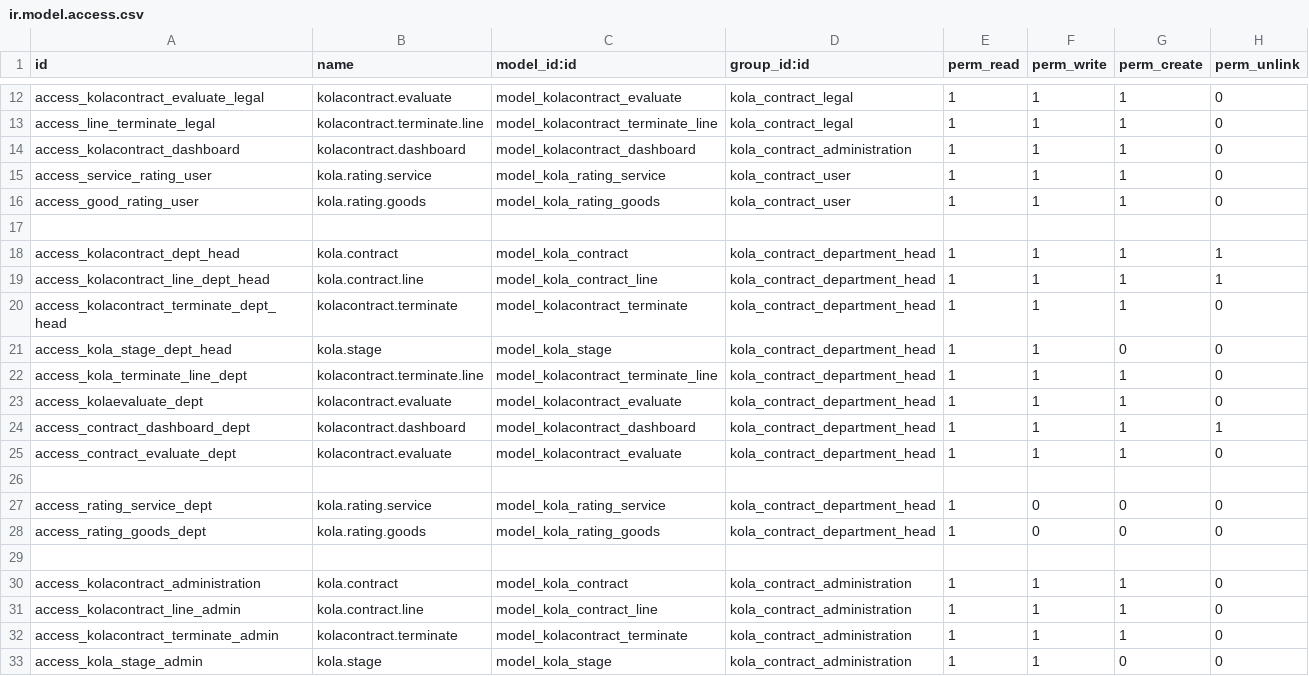
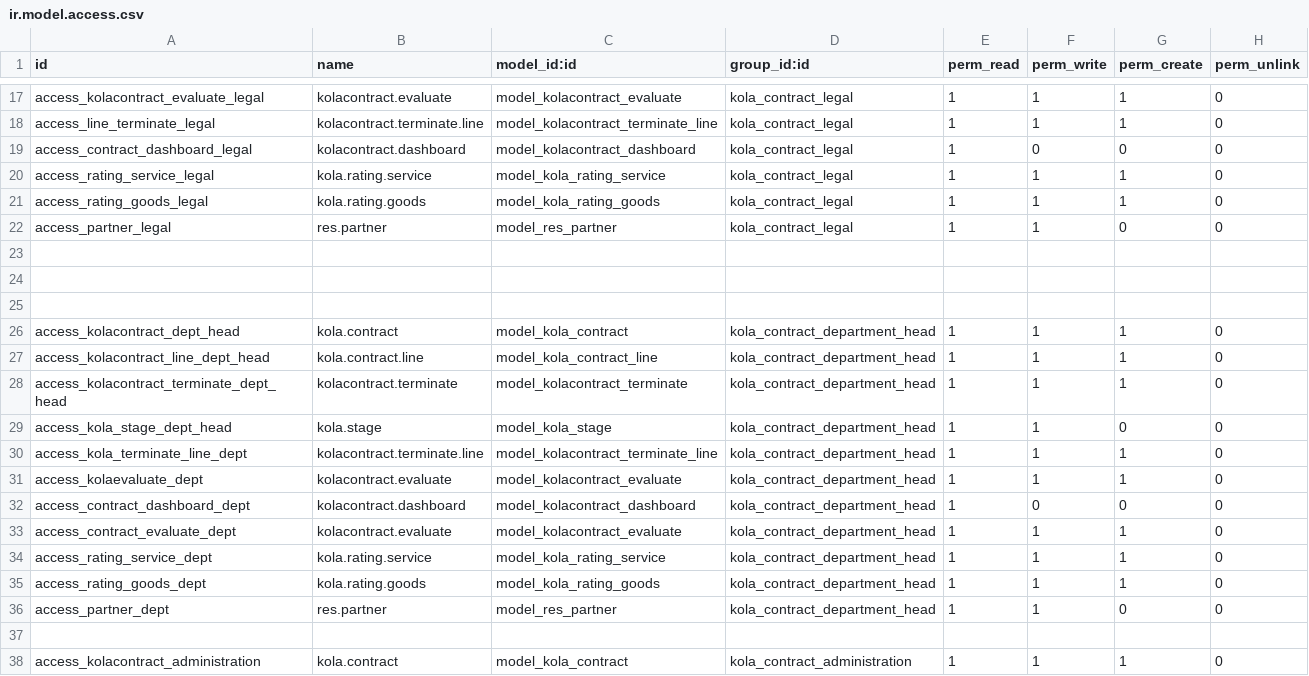
Before and after one commit to madrara256/e-procurement, a CSV file: kolacontract/security/ir.model.access.csv, drawn as a sheet; only a part is shown, gaps mark what is left out; the shorter side is filled out with more unchanged rows; the diff covers the shown part only.

Commit message:
contracts rework

```diff
--- a/kolacontract/security/ir.model.access.csv
+++ b/kolacontract/security/ir.model.access.csv
@@ -13,8 +18,11 @@ access_kolacontract_evaluate_legal,kolacontract.evaluate,model_kolacontract_eval
 access_line_terminate_legal,kolacontract.terminate.line,model_kolacontract_terminate_line,kola_contract_legal,1,1,1,0
-access_kolacontract_dashboard,kolacontract.dashboard,model_kolacontract_dashboard,kola_contract_administration,1,1,1,0
-access_service_rating_user,kola.rating.service,model_kola_rating_service,kola_contract_user,1,1,1,0
-access_good_rating_user,kola.rating.goods,model_kola_rating_goods,kola_contract_user,1,1,1,0
+access_contract_dashboard_legal,kolacontract.dashboard,model_kolacontract_dashboard,kola_contract_legal,1,0,0,0
+access_rating_service_legal,kola.rating.service,model_kola_rating_service,kola_contract_legal,1,1,1,0
+access_rating_goods_legal,kola.rating.goods,model_kola_rating_goods,kola_contract_legal,1,1,1,0
+access_partner_legal,res.partner,model_res_partner,kola_contract_legal,1,1,0,0
 
-access_kolacontract_dept_head,kola.contract,model_kola_contract,kola_contract_department_head,1,1,1,1
-access_kolacontract_line_dept_head,kola.contract.line,model_kola_contract_line,kola_contract_department_head,1,1,1,1
+
+
+access_kolacontract_dept_head,kola.contract,model_kola_contract,kola_contract_department_head,1,1,1,0
+access_kolacontract_line_dept_head,kola.contract.line,model_kola_contract_line,kola_contract_department_head,1,1,1,0
 access_kolacontract_terminate_dept_head,kolacontract.terminate,model_kolacontract_terminate,kola_contract_department_head,1,1,1,0
@@ -23,7 +31,7 @@ access_kola_terminate_line_dept,kolacontract.terminate.line,model_kolacontract_t
 access_kolaevaluate_dept,kolacontract.evaluate,model_kolacontract_evaluate,kola_contract_department_head,1,1,1,0
-access_contract_dashboard_dept,kolacontract.dashboard,model_kolacontract_dashboard,kola_contract_department_head,1,1,1,1,
+access_contract_dashboard_dept,kolacontract.dashboard,model_kolacontract_dashboard,kola_contract_department_head,1,0,0,0
 access_contract_evaluate_dept,kolacontract.evaluate,model_kolacontract_evaluate,kola_contract_department_head,1,1,1,0
-
-access_rating_service_dept,kola.rating.service,model_kola_rating_service,kola_contract_department_head,1,0,0,0
-access_rating_goods_dept,kola.rating.goods,model_kola_rating_goods,kola_contract_department_head,1,0,0,0
+access_rating_service_dept,kola.rating.service,model_kola_rating_service,kola_contract_department_head,1,1,1,0
+access_rating_goods_dept,kola.rating.goods,model_kola_rating_goods,kola_contract_department_head,1,1,1,0
+access_partner_dept,res.partner,model_res_partner,kola_contract_department_head,1,1,0,0
 
```
Also changed, not shown: 18 added rows and 20 edited cells elsewhere in this file, 25 other files.
